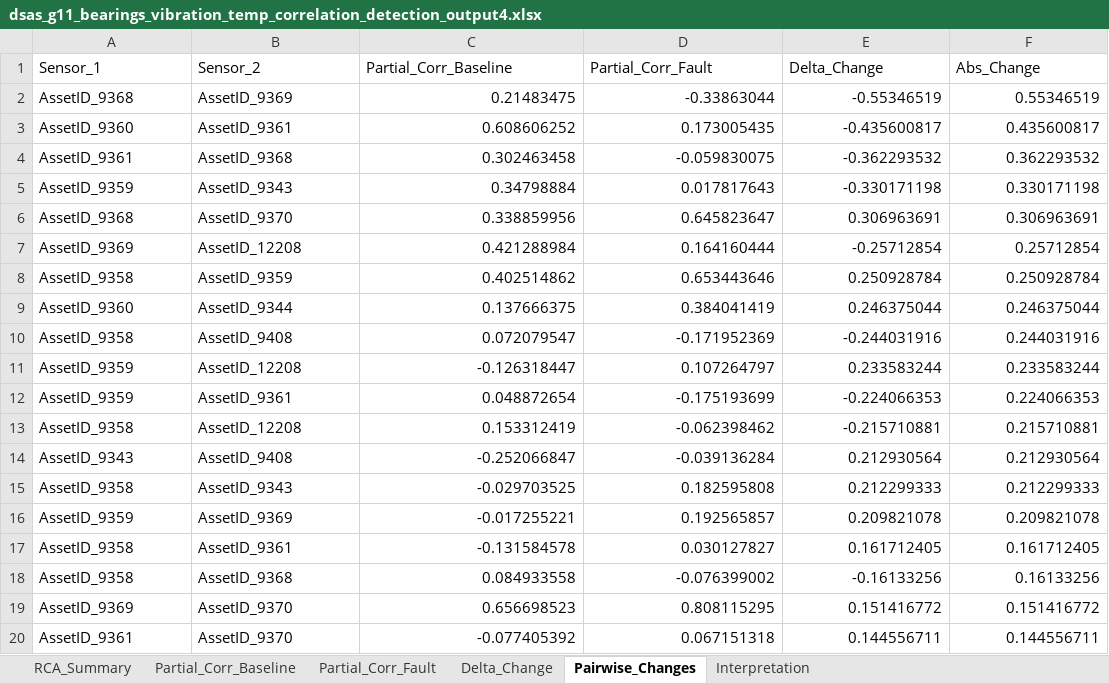
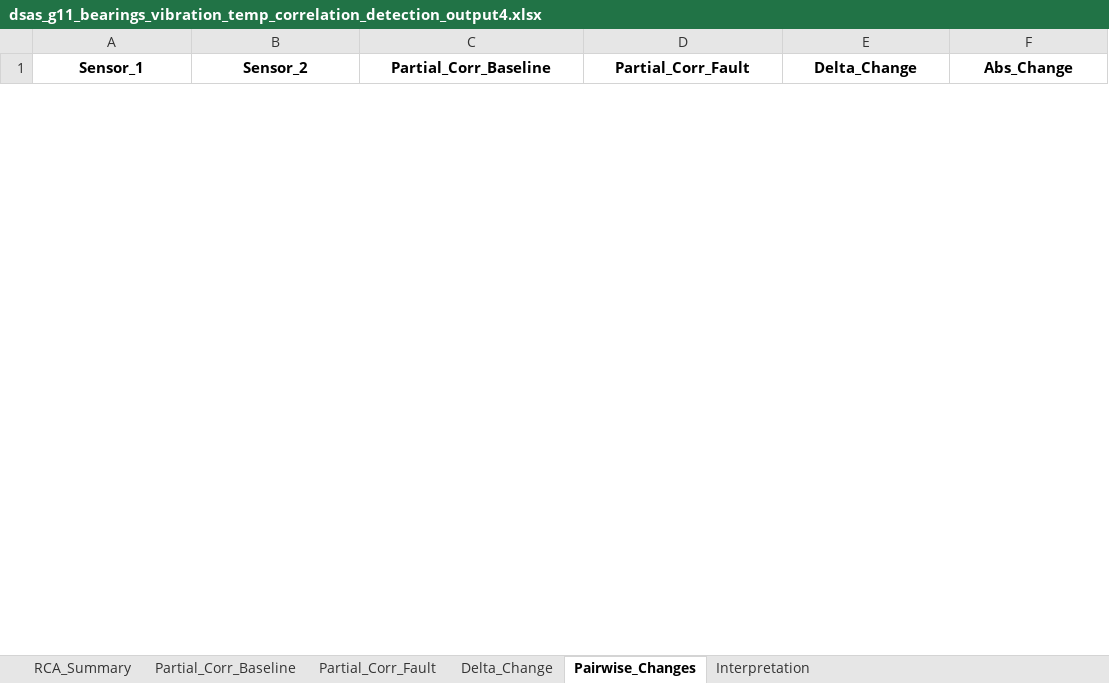
Before and after one commit to reza-pishva/data-driven-predictive-maintenance, an Excel workbook: Techniques/Correlation drift Detection/outputs/G11/dsas_g11_bearings_vibration_temp_correlation_detection/correlation_detection/dsas_g11_bearings_vibration_temp_correlation_detection_output4.xlsx, sheet Pairwise_Changes, drawn as a sheet; only a part is shown; values as stored, in another font and other column widths than the file's, no borders; removed rows and columns are numbered as before the commit, all else as after; the diff covers the shown part only; the diff names each change by its address in the sheet, - before the commit and + after, or states it on an @@ line.

```diff
--- a/Techniques/Correlation drift Detection/outputs/G11/dsas_g11_bearings_vibration_temp_correlation_detection/correlation_detection/dsas_g11_bearings_vibration_temp_correlation_detection_output4.xlsx (sheet Pairwise_Changes)
+++ b/Techniques/Correlation drift Detection/outputs/G11/dsas_g11_bearings_vibration_temp_correlation_detection/correlation_detection/dsas_g11_bearings_vibration_temp_correlation_detection_output4.xlsx (sheet Pairwise_Changes)
@@ A1:F1 bold: off → on, alignment: left → center @@
-row 2: AssetID_9368 | AssetID_9369 | 0.21483475 | -0.33863044 | -0.55346519 | 0.55346519
-row 3: AssetID_9360 | AssetID_9361 | 0.608606252 | 0.173005435 | -0.435600817 | 0.435600817
-row 4: AssetID_9361 | AssetID_9368 | 0.302463458 | -0.059830075 | -0.362293532 | 0.362293532
-row 5: AssetID_9359 | AssetID_9343 | 0.34798884 | 0.017817643 | -0.330171198 | 0.330171198
-row 6: AssetID_9368 | AssetID_9370 | 0.338859956 | 0.645823647 | 0.306963691 | 0.306963691
-row 7: AssetID_9369 | AssetID_12208 | 0.421288984 | 0.164160444 | -0.25712854 | 0.25712854
-row 8: AssetID_9358 | AssetID_9359 | 0.402514862 | 0.653443646 | 0.250928784 | 0.250928784
-row 9: AssetID_9360 | AssetID_9344 | 0.137666375 | 0.384041419 | 0.246375044 | 0.246375044
-row 10: AssetID_9358 | AssetID_9408 | 0.072079547 | -0.171952369 | -0.244031916 | 0.244031916
-row 11: AssetID_9359 | AssetID_12208 | -0.126318447 | 0.107264797 | 0.233583244 | 0.233583244
-row 12: AssetID_9359 | AssetID_9361 | 0.048872654 | -0.175193699 | -0.224066353 | 0.224066353
-row 13: AssetID_9358 | AssetID_12208 | 0.153312419 | -0.062398462 | -0.215710881 | 0.215710881
-row 14: AssetID_9343 | AssetID_9408 | -0.252066847 | -0.039136284 | 0.212930564 | 0.212930564
-row 15: AssetID_9358 | AssetID_9343 | -0.029703525 | 0.182595808 | 0.212299333 | 0.212299333
-row 16: AssetID_9359 | AssetID_9369 | -0.017255221 | 0.192565857 | 0.209821078 | 0.209821078
-row 17: AssetID_9358 | AssetID_9361 | -0.131584578 | 0.030127827 | 0.161712405 | 0.161712405
-row 18: AssetID_9358 | AssetID_9368 | 0.084933558 | -0.076399002 | -0.16133256 | 0.16133256
-row 19: AssetID_9369 | AssetID_9370 | 0.656698523 | 0.808115295 | 0.151416772 | 0.151416772
-row 20: AssetID_9361 | AssetID_9370 | -0.077405392 | 0.067151318 | 0.144556711 | 0.144556711
```
Also changed, not shown: 55 added rows and 36 removed rows elsewhere in this sheet, sheet RCA_Summary, sheet Partial_Corr_Baseline, sheet Delta_Change, sheet Partial_Corr_Fault, sheet Interpretation, Techniques/Correlation drift Detection/outputs/G11/dsas_g11_bearings_vibration_temp_correlation_detection/correlation_detection/dsas_g11_bearings_vibration_temp_correlation_detection_output1.xlsx, Techniques/Correlation drift Detection/outputs/G11/dsas_g11_bearings_vibration_temp_correlation_detection/correlation_detection/dsas_g11_bearings_vibration_temp_correlation_detection_output2.xlsx, 24 other files.
